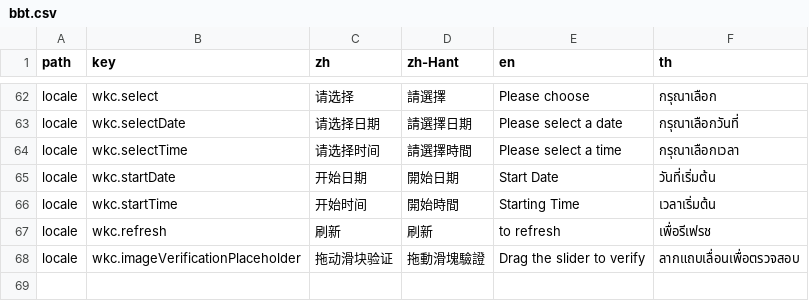
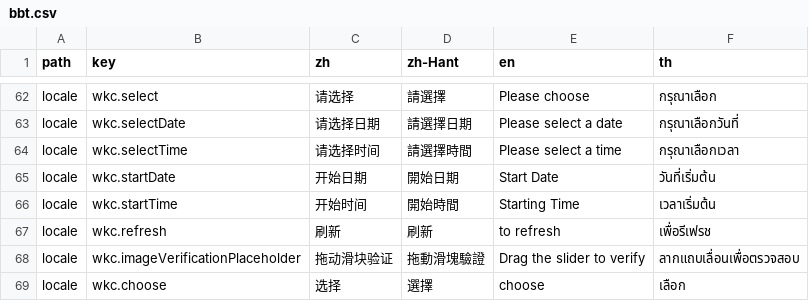
Before and after one commit to wakeadmin/components, a CSV file: packages/components/bbt-lang/bbt.csv, drawn as a sheet; only a part is shown, gaps mark what is left out; the diff names each change by its address in the sheet, - before the commit and + after, or states it on an @@ line.

Commit message:
fix(components): fat-table-select 没有多语言
Change-Id: I2616101975ef772d173fd15a23f3a3d932bd9b7f

```diff
--- a/packages/components/bbt-lang/bbt.csv
+++ b/packages/components/bbt-lang/bbt.csv
+row 69: locale | wkc.choose | 选择 | 選擇 | choose | เลือก
```
Also changed, not shown: 7 other files.
